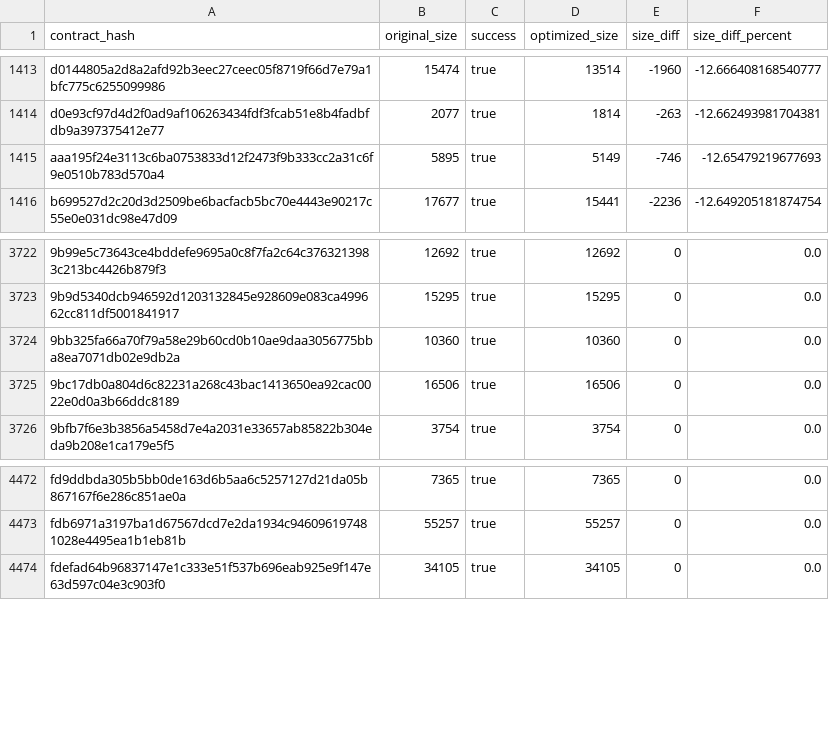
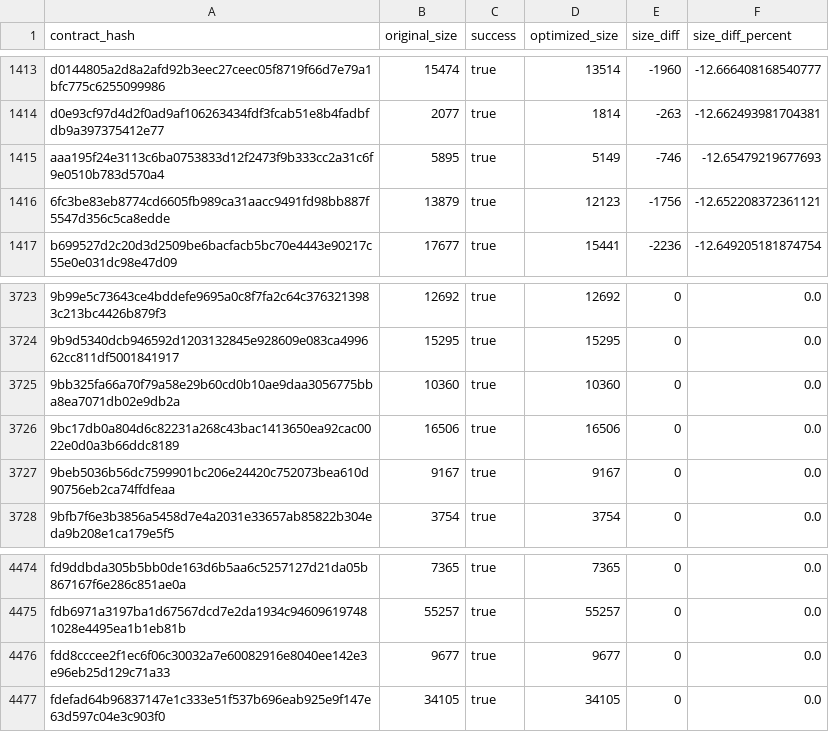
Before and after one commit to stellar-experimental/contract-wasms, a CSV file: analysis/optimize.csv, drawn as a sheet; only a part is shown, gaps mark what is left out; the diff names each change by its address in the sheet, - before the commit and + after, or states it on an @@ line.

```diff
--- a/analysis/optimize.csv
+++ b/analysis/optimize.csv
+row 1416: 6fc3be83eb8774cd6605fb989ca31aacc9491fd98bb887f5547d356c5ca8edde | 13879 | true | 12123 | -1756 | -12.652208372361121
+row 3727: 9beb5036b56dc7599901bc206e24420c752073bea610d90756eb2ca74ffdfeaa | 9167 | true | 9167 | 0 | 0.0
+row 4476: fdd8cccee2f1ec6f06c30032a7e60082916e8040ee142e3e96eb25d129c71a33 | 9677 | true | 9677 | 0 | 0.0
```
Also changed, not shown: analysis/count_instances_per_wasm.csv, analysis/dupe-code.csv, 43 other files.
